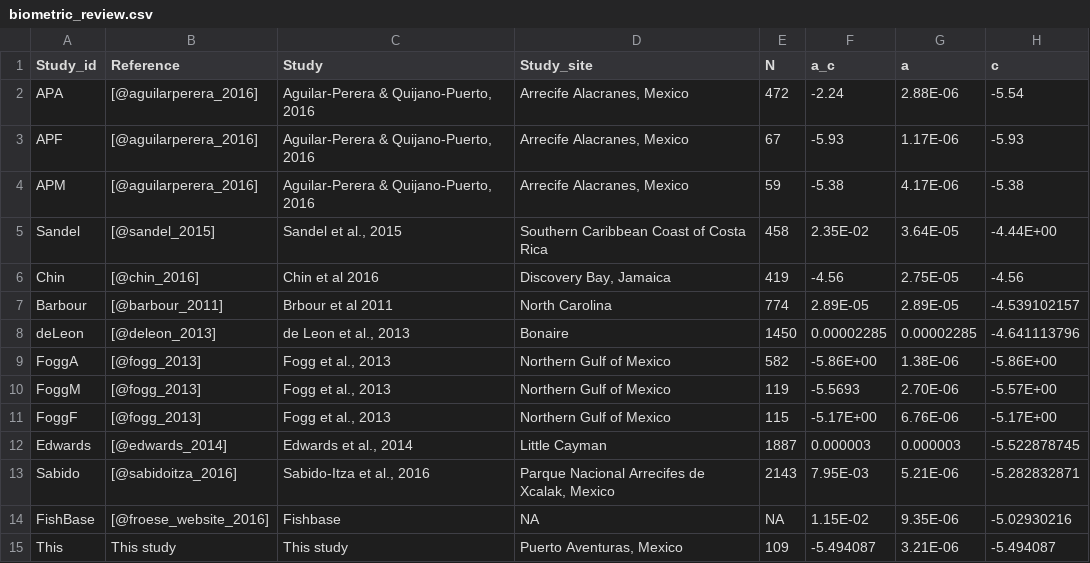
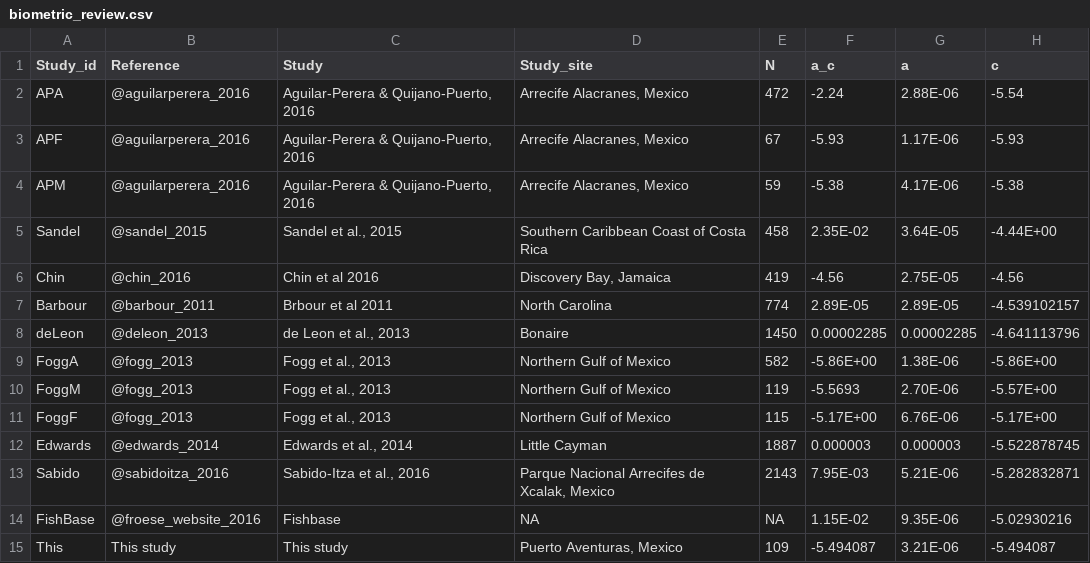
Before and after one commit to anakunz/lionfish_biometry, a CSV file: biometric_review.csv, drawn as a sheet; only a part is shown; the diff names each change by its address in the sheet, - before the commit and + after, or states it on an @@ line.

```diff
--- a/biometric_review.csv
+++ b/biometric_review.csv
-B2:B4 (Reference): [@aguilarperera_2016]
+B2:B4 (Reference): @aguilarperera_2016
-B5 (Reference): [@sandel_2015]
+B5 (Reference): @sandel_2015
-B6 (Reference): [@chin_2016]
+B6 (Reference): @chin_2016
-B7 (Reference): [@barbour_2011]
+B7 (Reference): @barbour_2011
-B8 (Reference): [@deleon_2013]
+B8 (Reference): @deleon_2013
-B9:B11 (Reference): [@fogg_2013]
+B9:B11 (Reference): @fogg_2013
-B12 (Reference): [@edwards_2014]
+B12 (Reference): @edwards_2014
-B13 (Reference): [@sabidoitza_2016]
+B13 (Reference): @sabidoitza_2016
-B14 (Reference): [@froese_website_2016]
+B14 (Reference): @froese_website_2016
```
Also changed, not shown: 5 other files.
